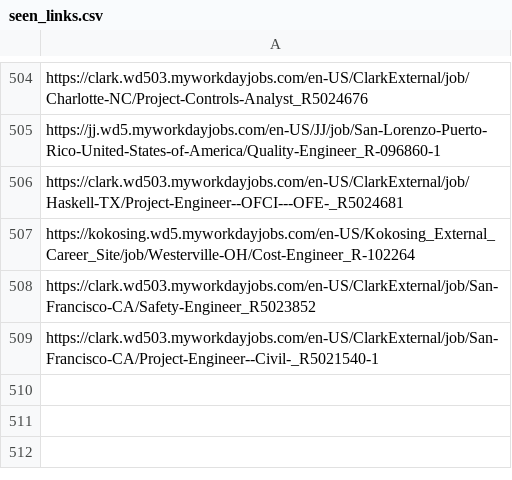
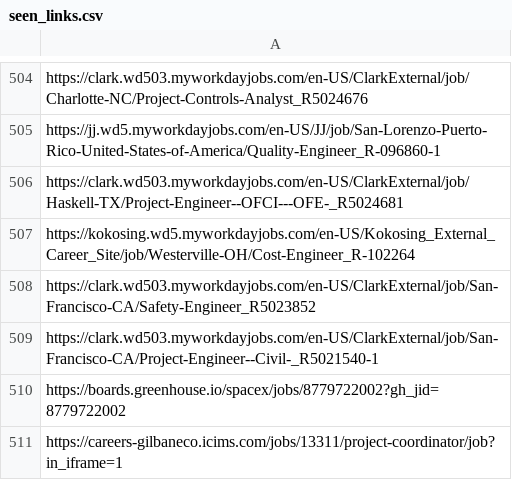
Before and after one commit to sandeepreddy46-max/Jobscrapper, a CSV file: seen_links.csv, drawn as a sheet; only a part is shown, gaps mark what is left out; the diff names each change by its address in the sheet, - before the commit and + after, or states it on an @@ line.

```diff
--- a/seen_links.csv
+++ b/seen_links.csv
+row 510: https://boards.greenhouse.io/spacex/jobs/8779722002?gh_jid=8779722002
+row 511: https://careers-gilbaneco.icims.com/jobs/13311/project-coordinator/job?in_iframe=1
```
Also changed, not shown: new_jobs.csv, source_health.csv, 3 other files.
